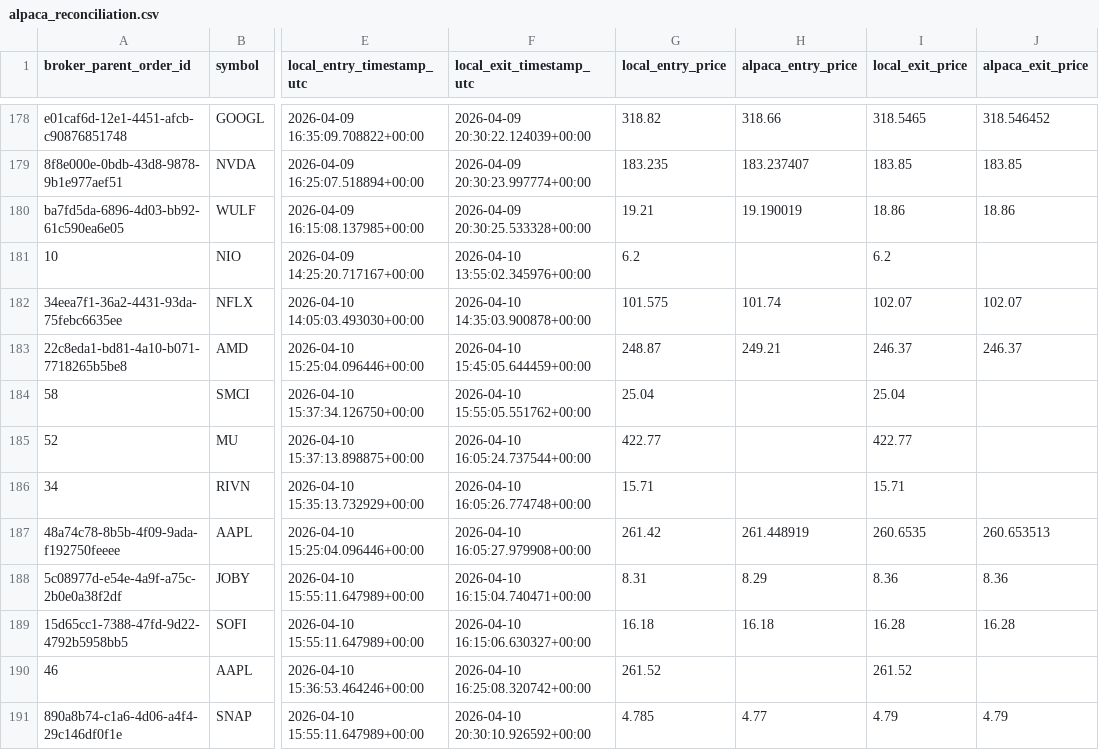
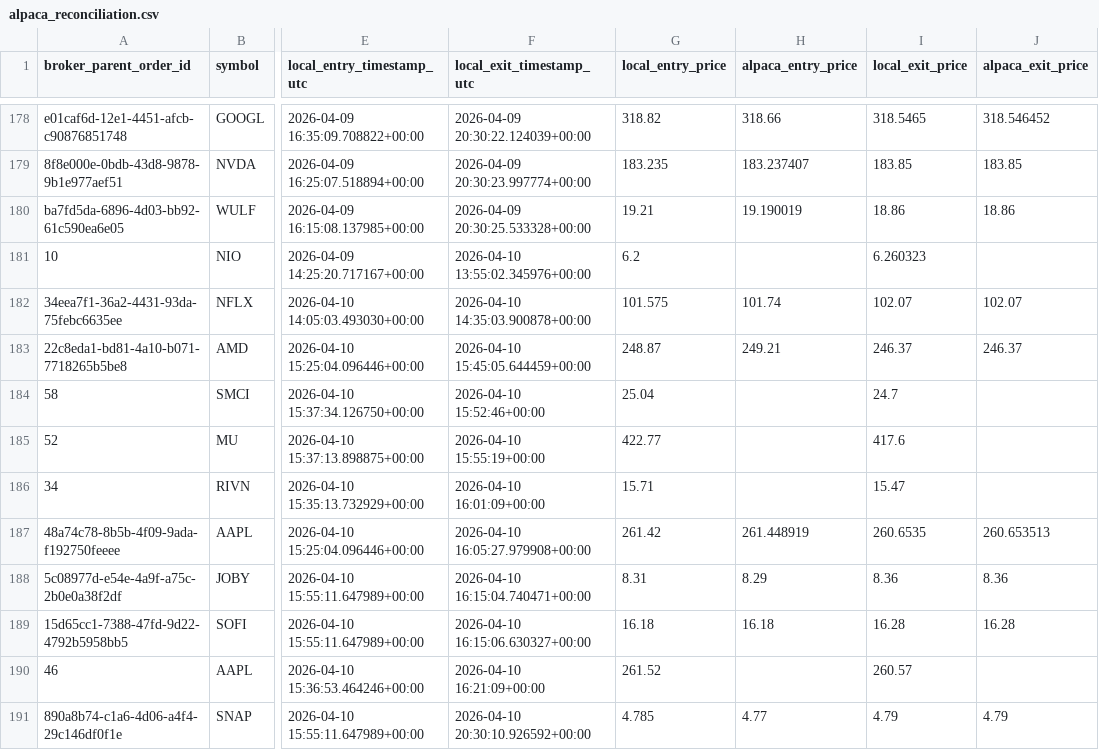
Before and after one commit to heartsblanks/alpaca-trade-logs, a CSV file: daily_exports/2026-04-13/analysis/alpaca_reconciliation.csv, drawn as a sheet; only a part is shown, gaps mark what is left out; the diff names each change by its address in the sheet, - before the commit and + after, or states it on an @@ line.

Commit message:
daily snapshot 2026-04-13

```diff
--- a/daily_exports/2026-04-13/analysis/alpaca_reconciliation.csv
+++ b/daily_exports/2026-04-13/analysis/alpaca_reconciliation.csv
-I181 (local_exit_price): 6.2
+I181 (local_exit_price): 6.260323
-F184 (local_exit_timestamp_utc): 2026-04-10 15:55:05.551762+00:00
+F184 (local_exit_timestamp_utc): 2026-04-10 15:52:46+00:00
-I184 (local_exit_price): 25.04
+I184 (local_exit_price): 24.7
-F185 (local_exit_timestamp_utc): 2026-04-10 16:05:24.737544+00:00
+F185 (local_exit_timestamp_utc): 2026-04-10 15:55:19+00:00
-I185 (local_exit_price): 422.77
+I185 (local_exit_price): 417.6
-F186 (local_exit_timestamp_utc): 2026-04-10 16:05:26.774748+00:00
+F186 (local_exit_timestamp_utc): 2026-04-10 16:01:09+00:00
-I186 (local_exit_price): 15.71
+I186 (local_exit_price): 15.47
-F190 (local_exit_timestamp_utc): 2026-04-10 16:25:08.320742+00:00
+F190 (local_exit_timestamp_utc): 2026-04-10 16:21:09+00:00
-I190 (local_exit_price): 261.52
+I190 (local_exit_price): 260.57
```
